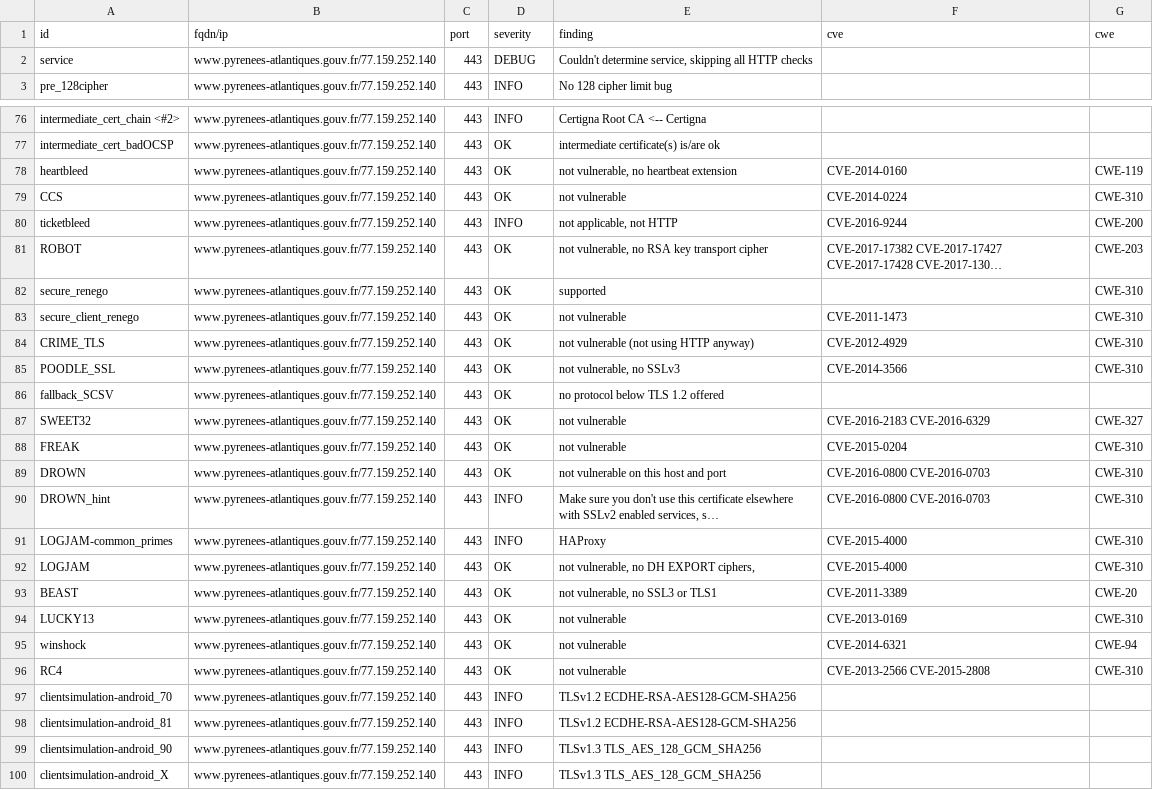
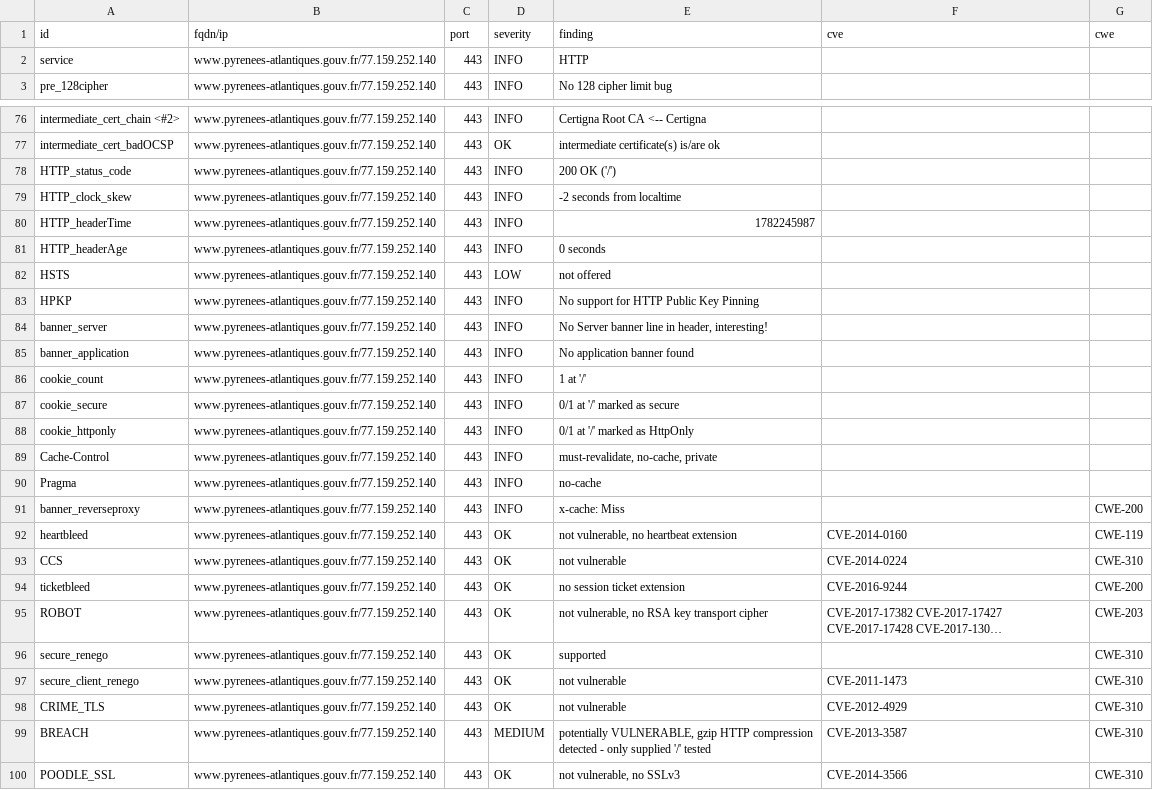
Before and after one commit to dnum-mi/dashlord-extended, a CSV file: results/aHR0cHM6Ly93d3cucHlyZW5lZXMtYXRsYW50aXF1ZXMuZ291di5mcg==/testssl.csv, drawn as a sheet; only a part is shown, gaps mark what is left out; the shorter side is filled out with more unchanged rows; long unchanged cells end in …; addresses are those after the commit; the diff covers the shown part only; the diff names each change by its address in the sheet, - before the commit and + after, or states it on an @@ line.

```diff
--- a/results/aHR0cHM6Ly93d3cucHlyZW5lZXMtYXRsYW50aXF1ZXMuZ291di5mcg==/testssl.csv
+++ b/results/aHR0cHM6Ly93d3cucHlyZW5lZXMtYXRsYW50aXF1ZXMuZ291di5mcg==/testssl.csv
-D2 (severity): DEBUG
+D2 (severity): INFO
-E2 (finding): Couldn't determine service, skipping all HTTP checks
+E2 (finding): HTTP
+row 78: HTTP_status_code | www.pyrenees-atlantiques.gouv.fr/77.159.252.140 | 443 | INFO | 200 OK ('/')
+row 79: HTTP_clock_skew | www.pyrenees-atlantiques.gouv.fr/77.159.252.140 | 443 | INFO | -2 seconds from localtime
+row 80: HTTP_headerTime | www.pyrenees-atlantiques.gouv.fr/77.159.252.140 | 443 | INFO | 1782245987
+row 81: HTTP_headerAge | www.pyrenees-atlantiques.gouv.fr/77.159.252.140 | 443 | INFO | 0 seconds
+row 82: HSTS | www.pyrenees-atlantiques.gouv.fr/77.159.252.140 | 443 | LOW | not offered
+row 83: HPKP | www.pyrenees-atlantiques.gouv.fr/77.159.252.140 | 443 | INFO | No support for HTTP Public Key Pinning
+row 84: banner_server | www.pyrenees-atlantiques.gouv.fr/77.159.252.140 | 443 | INFO | No Server banner line in header, interesting!
+row 85: banner_application | www.pyrenees-atlantiques.gouv.fr/77.159.252.140 | 443 | INFO | No application banner found
+row 86: cookie_count | www.pyrenees-atlantiques.gouv.fr/77.159.252.140 | 443 | INFO | 1 at '/'
+row 87: cookie_secure | www.pyrenees-atlantiques.gouv.fr/77.159.252.140 | 443 | INFO | 0/1 at '/' marked as secure
+row 88: cookie_httponly | www.pyrenees-atlantiques.gouv.fr/77.159.252.140 | 443 | INFO | 0/1 at '/' marked as HttpOnly
+row 89: Cache-Control | www.pyrenees-atlantiques.gouv.fr/77.159.252.140 | 443 | INFO | must-revalidate, no-cache, private
+row 90: Pragma | www.pyrenees-atlantiques.gouv.fr/77.159.252.140 | 443 | INFO | no-cache
+row 91: banner_reverseproxy | www.pyrenees-atlantiques.gouv.fr/77.159.252.140 | 443 | INFO | x-cache: Miss |  | CWE-200
-D94 (severity): INFO
+D94 (severity): OK
-E94 (finding): not applicable, not HTTP
+E94 (finding): no session ticket extension
-E98 (finding): not vulnerable (not using HTTP anyway)
+E98 (finding): not vulnerable
+row 99: BREACH | www.pyrenees-atlantiques.gouv.fr/77.159.252.140 | 443 | MEDIUM | potentially VULNERABLE, gzip HTTP compression detected - only supplied '/' tested | CVE-2013-3587 | CWE-310
```
Also changed, not shown: 3 edited cells elsewhere in this file, 11 other files.
